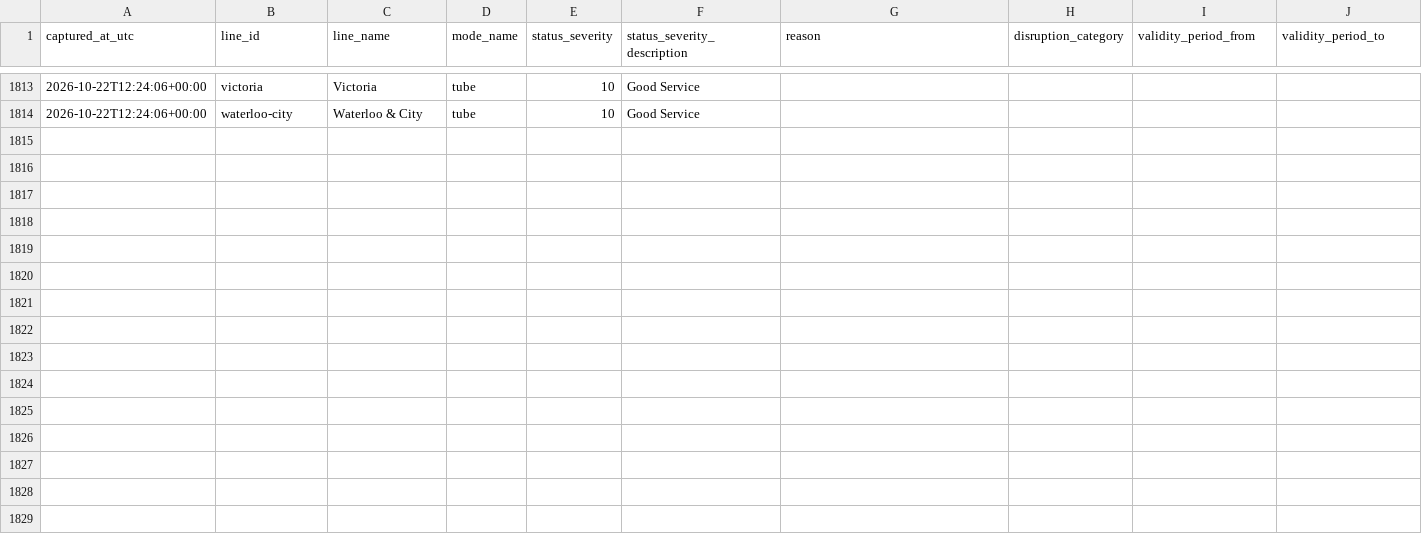
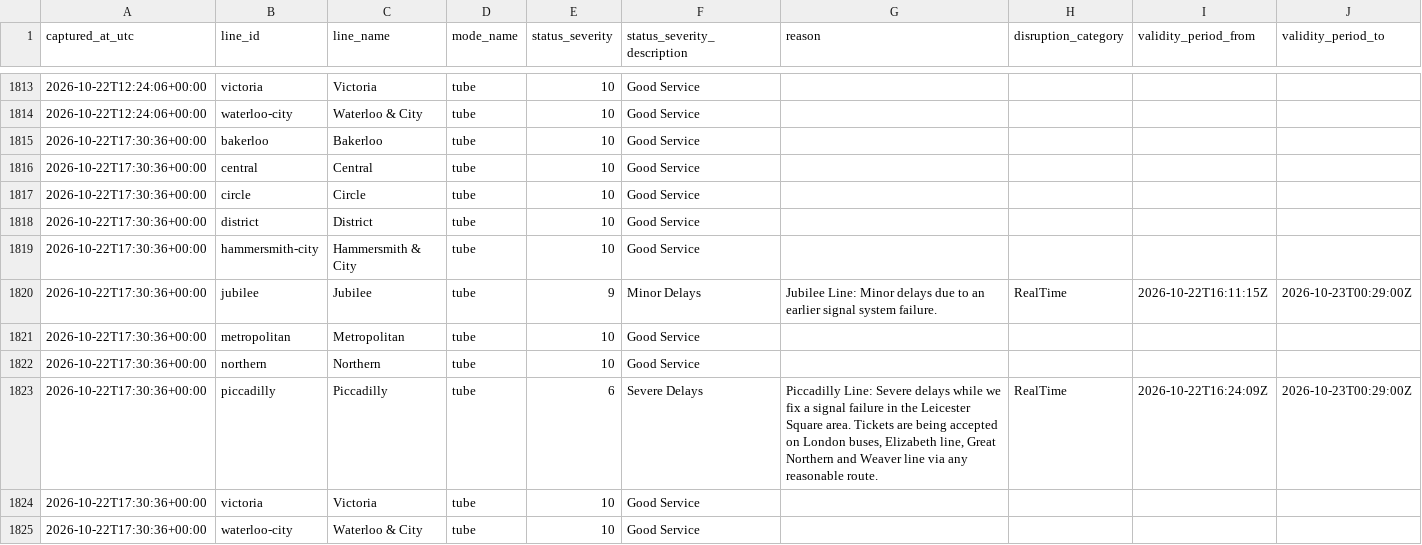
Before and after one commit to hitanshu8141/tfl-delay-dashboard, a CSV file: tfl_status_log.csv, drawn as a sheet; only a part is shown, gaps mark what is left out; the diff names each change by its address in the sheet, - before the commit and + after, or states it on an @@ line.

```diff
--- a/tfl_status_log.csv
+++ b/tfl_status_log.csv
+row 1815: 2026-10-22T17:30:36+00:00 | bakerloo | Bakerloo | tube | 10 | Good Service
+row 1816: 2026-10-22T17:30:36+00:00 | central | Central | tube | 10 | Good Service
+row 1817: 2026-10-22T17:30:36+00:00 | circle | Circle | tube | 10 | Good Service
+row 1818: 2026-10-22T17:30:36+00:00 | district | District | tube | 10 | Good Service
+row 1819: 2026-10-22T17:30:36+00:00 | hammersmith-city | Hammersmith & City | tube | 10 | Good Service
+row 1820: 2026-10-22T17:30:36+00:00 | jubilee | Jubilee | tube | 9 | Minor Delays | Jubilee Line: Minor delays due to an earlier signal system failure. | RealTime | 2026-10-22T16:11:15Z | 2026-10-23T00:29:00Z
+row 1821: 2026-10-22T17:30:36+00:00 | metropolitan | Metropolitan | tube | 10 | Good Service
+row 1822: 2026-10-22T17:30:36+00:00 | northern | Northern | tube | 10 | Good Service
+row 1823: 2026-10-22T17:30:36+00:00 | piccadilly | Piccadilly | tube | 6 | Severe Delays | Piccadilly Line: Severe delays while we fix a signal failure in the Leicester Square area. Tickets are being accepted on London buses, Elizabeth line, Great Northern and Weaver line via any reasonable route. | RealTime | 2026-10-22T16:24:09Z | 2026-10-23T00:29:00Z
+row 1824: 2026-10-22T17:30:36+00:00 | victoria | Victoria | tube | 10 | Good Service
+row 1825: 2026-10-22T17:30:36+00:00 | waterloo-city | Waterloo & City | tube | 10 | Good Service
```
